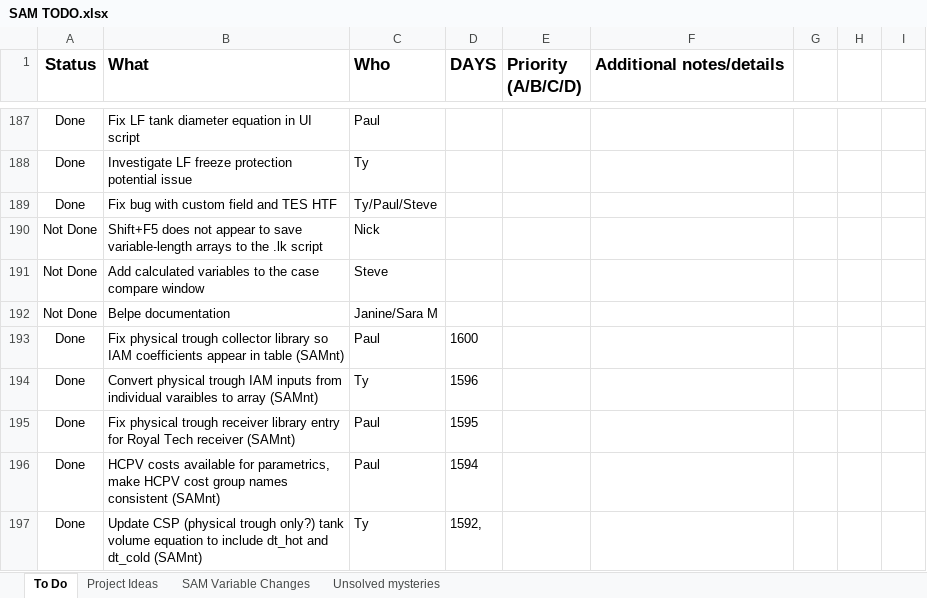
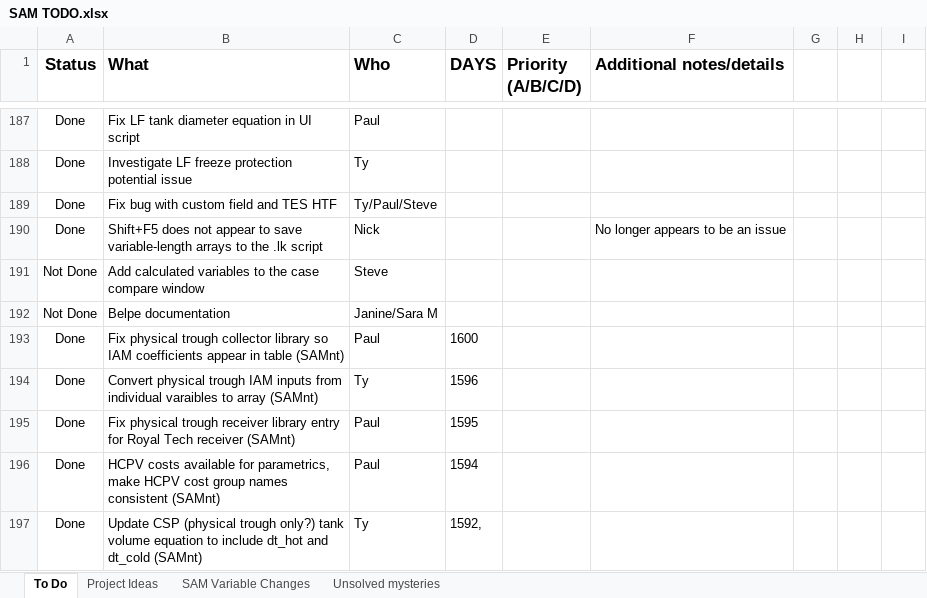
Before and after one commit to NREL/SAM, an Excel workbook: SAM TODO.xlsx, sheet To Do, drawn as a sheet; only a part is shown, gaps mark what is left out; values as stored, in another font and other column widths than the file's, no borders; conditional formats not drawn; the diff names each change by its address in the sheet, - before the commit and + after, or states it on an @@ line.

Commit message:
Updated To do list

```diff
--- a/SAM TODO.xlsx (sheet To Do)
+++ b/SAM TODO.xlsx (sheet To Do)
-A190 (Status): Not Done
+A190 (Status): Done
-F190 (Additional notes/details): (empty)
+F190 (Additional notes/details): No longer appears to be an issue
```
